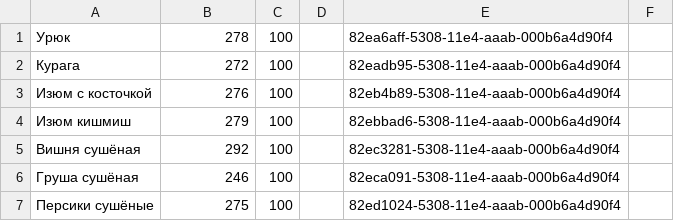
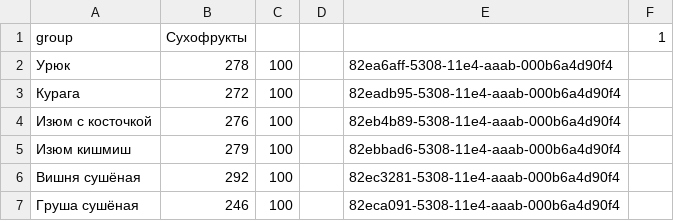
Before and after one commit to akond/ng-ratio, a CSV file: etc/products/dried-fruits.csv, drawn as a sheet; only a part is shown; the shorter side is filled out with more unchanged rows; the diff names each change by its address in the sheet, - before the commit and + after, or states it on an @@ line.

Commit message:
Product groups.

```diff
--- a/etc/products/dried-fruits.csv
+++ b/etc/products/dried-fruits.csv
+row 1: group | Сухофрукты |  |  |  | 1
```
Also changed, not shown: etc/products/juice.csv, etc/products/nuts.csv, 8 other files.
